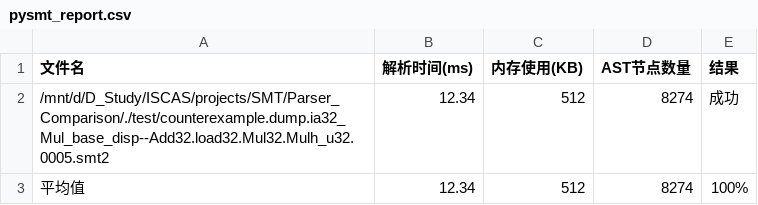
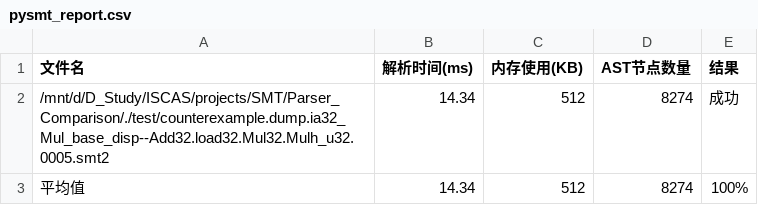
Before and after one commit to fuqi-jia/Parser_Comparison, a CSV file: pysmt_report.csv, drawn as a sheet.

```diff
--- a/pysmt_report.csv
+++ b/pysmt_report.csv
@@ -1,3 +1,3 @@
 文件名,解析时间(ms),内存使用(KB),AST节点数量,结果
-/mnt/d/D_Study/ISCAS/projects/SMT/Parser_Comparison/./test/counterexample.dump.ia32_Mul_base_disp--Add32.load32.Mul32.Mulh_u32.0005.smt2,12.34,512,8274,成功
-平均值,12.34,512,8274,100%
+/mnt/d/D_Study/ISCAS/projects/SMT/Parser_Comparison/./test/counterexample.dump.ia32_Mul_base_disp--Add32.load32.Mul32.Mulh_u32.0005.smt2,14.34,512,8274,成功
+平均值,14.34,512,8274,100%
```
Also changed, not shown: results/pysmt/QF_LRA.csv, 3 other files.
